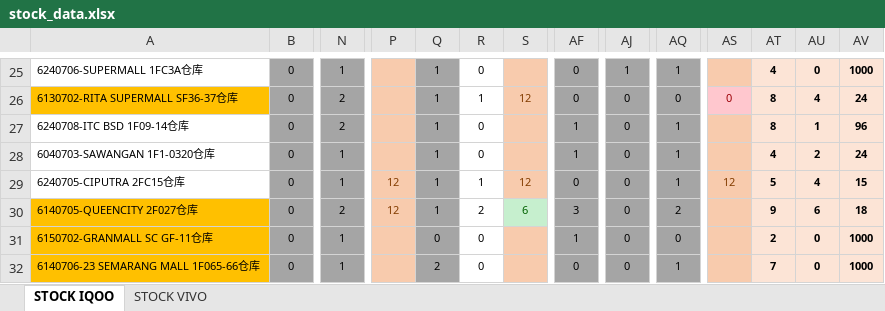
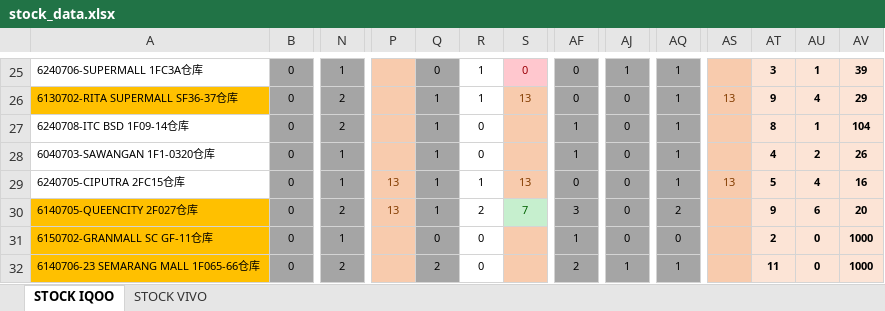
Before and after one commit to vivo-Store-bkj/Store-Performance-Dashboard, an Excel workbook: source/stock_data.xlsx, sheet STOCK IQOO, drawn as a sheet; only a part is shown, gaps mark what is left out; values as stored, in another font and other column widths than the file's, no borders; conditional formats not drawn; the diff covers the shown part only; the diff names each change by its address in the sheet, - before the commit and + after, or states it on an @@ line.

```diff
--- a/source/stock_data.xlsx (sheet STOCK IQOO)
+++ b/source/stock_data.xlsx (sheet STOCK IQOO)
-Q25: 1
+Q25: 0
-R25: 0
+R25: 1
-S25: (empty)
+S25: 0
-S25 fill: #F8CBAD
+S25 fill: #FFC7CE
-AT25: 4
+AT25: 3
-AU25: 0
+AU25: 1
-AV25: 1000
+AV25: 39
-S26: 12
+S26: 13
-AQ26: 0
+AQ26: 1
-AS26: 0
+AS26: 13
@@ AS26 fill: #FFC7CE → #F8CBAD, text colour: #9C0006 → #833C00 @@
-AT26: 8
+AT26: 9
-AV26: 24
+AV26: 29
-AV27: 96
+AV27: 104
-AV28: 24
+AV28: 26
-P29:P30: 12
+P29:P30: 13
-S29: 12
+S29: 13
-AS29: 12
+AS29: 13
-AV29: 15
+AV29: 16
-S30: 6
+S30: 7
-AV30: 18
+AV30: 20
-N32: 1
+N32: 2
-AF32: 0
+AF32: 2
-AJ32: 0
+AJ32: 1
-AT32: 7
+AT32: 11
```
Also changed, not shown: 91 edited cells and cell formats elsewhere in this sheet, sheet STOCK VIVO.
